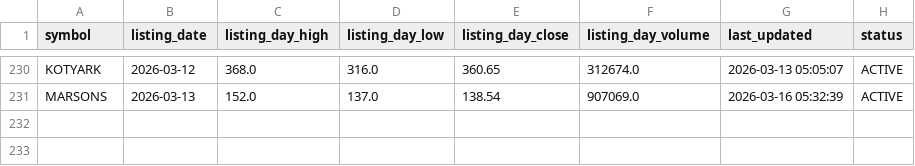
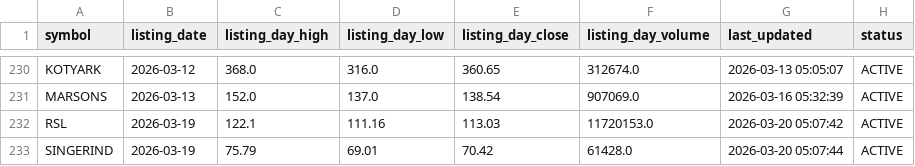
Before and after one commit to Deep-Adhia/IPO-Base-Scanner, a CSV file: ipo_listing_data.csv, drawn as a sheet; only a part is shown, gaps mark what is left out; the diff names each change by its address in the sheet, - before the commit and + after, or states it on an @@ line.

```diff
--- a/ipo_listing_data.csv
+++ b/ipo_listing_data.csv
+row 232: RSL | 2026-03-19 | 122.1 | 111.16 | 113.03 | 11720153.0 | 2026-03-20 05:07:42 | ACTIVE
+row 233: SINGERIND | 2026-03-19 | 75.79 | 69.01 | 70.42 | 61428.0 | 2026-03-20 05:07:44 | ACTIVE
```
Also changed, not shown: ipo_signals.csv.
